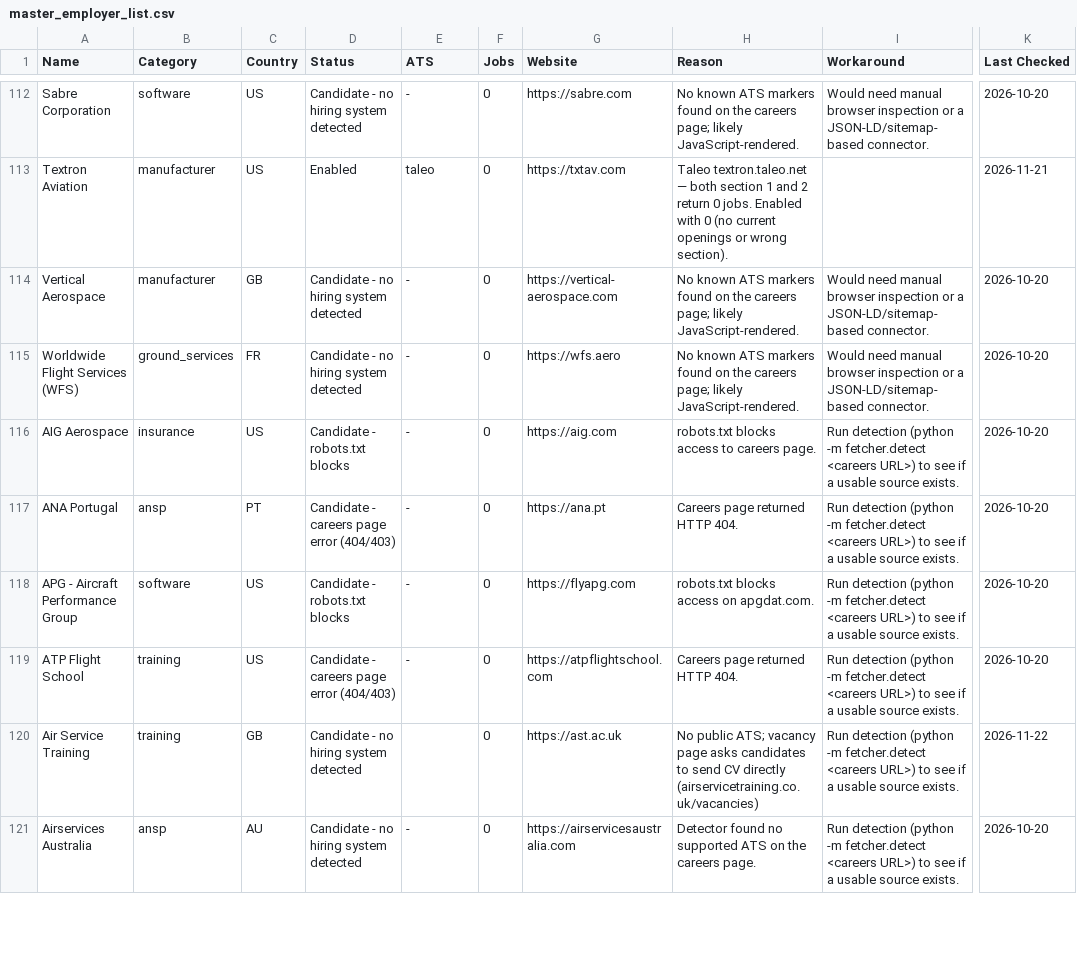
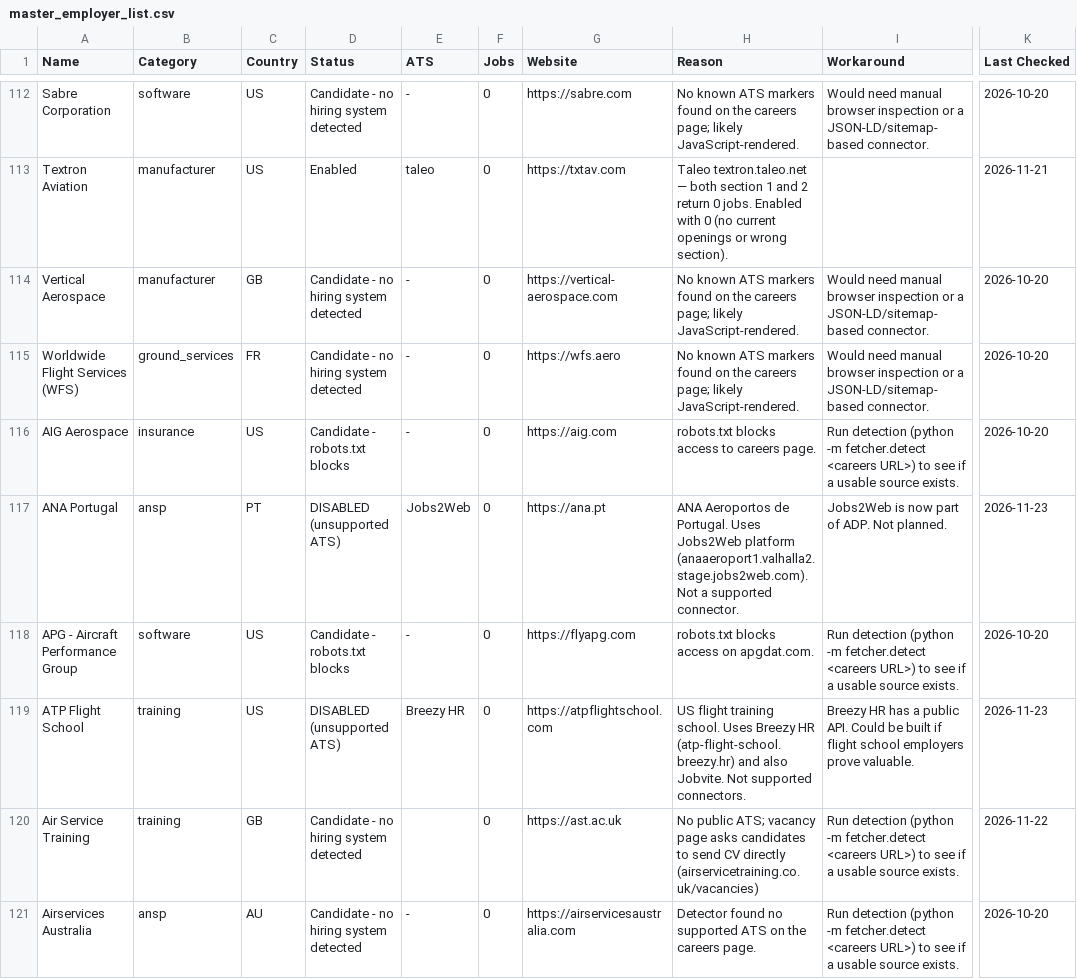
Before and after one commit to ankgta/aerojobs, a CSV file: data/master_employer_list.csv, drawn as a sheet; only a part is shown, gaps mark what is left out; the diff covers the shown part only; the diff names each change by its address in the sheet, - before the commit and + after, or states it on an @@ line.

```diff
--- a/data/master_employer_list.csv
+++ b/data/master_employer_list.csv
-D117 (Status): Candidate - careers page error (404/403)
+D117 (Status): DISABLED (unsupported ATS)
-E117 (ATS): -
+E117 (ATS): Jobs2Web
-H117 (Reason): Careers page returned HTTP 404.
+H117 (Reason): ANA Aeroportos de Portugal. Uses Jobs2Web platform (anaaeroport1.valhalla2.stage.jobs2web.com). Not a supported connector.
-I117 (Workaround): Run detection (python -m fetcher.detect <careers URL>) to see if a usable source exists.
+I117 (Workaround): Jobs2Web is now part of ADP. Not planned.
-K117 (Last Checked): 2026-10-20
+K117 (Last Checked): 2026-11-23
-D119 (Status): Candidate - careers page error (404/403)
+D119 (Status): DISABLED (unsupported ATS)
-E119 (ATS): -
+E119 (ATS): Breezy HR
-H119 (Reason): Careers page returned HTTP 404.
+H119 (Reason): US flight training school. Uses Breezy HR (atp-flight-school.breezy.hr) and also Jobvite. Not supported connectors.
-I119 (Workaround): Run detection (python -m fetcher.detect <careers URL>) to see if a usable source exists.
+I119 (Workaround): Breezy HR has a public API. Could be built if flight school employers prove valuable.
-K119 (Last Checked): 2026-10-20
+K119 (Last Checked): 2026-11-23
```
Also changed, not shown: 94 edited cells elsewhere in this file, 1 other file.
